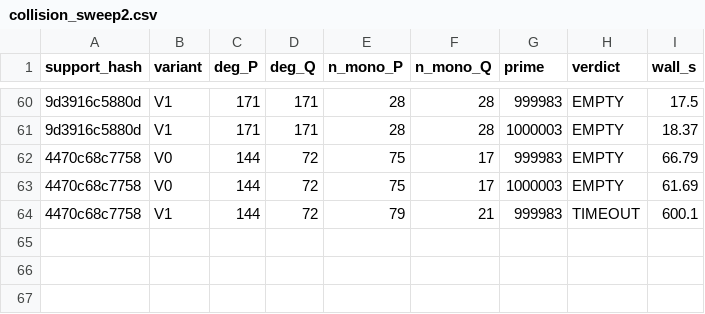
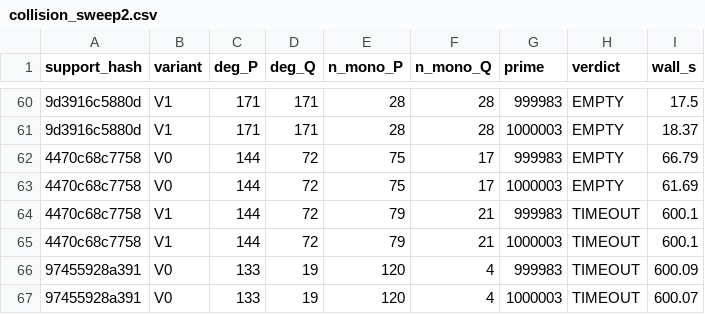
Before and after one commit to git-df-scott/jacobian_planar, a CSV file: night3/collision_sweep2.csv, drawn as a sheet; only a part is shown, gaps mark what is left out; the diff names each change by its address in the sheet, - before the commit and + after, or states it on an @@ line.

```diff
--- a/night3/collision_sweep2.csv
+++ b/night3/collision_sweep2.csv
+row 65: 4470c68c7758 | V1 | 144 | 72 | 79 | 21 | 1000003 | TIMEOUT | 600.1
+row 66: 97455928a391 | V0 | 133 | 19 | 120 | 4 | 999983 | TIMEOUT | 600.09
+row 67: 97455928a391 | V0 | 133 | 19 | 120 | 4 | 1000003 | TIMEOUT | 600.07
```
Also changed, not shown: 2 other files.
